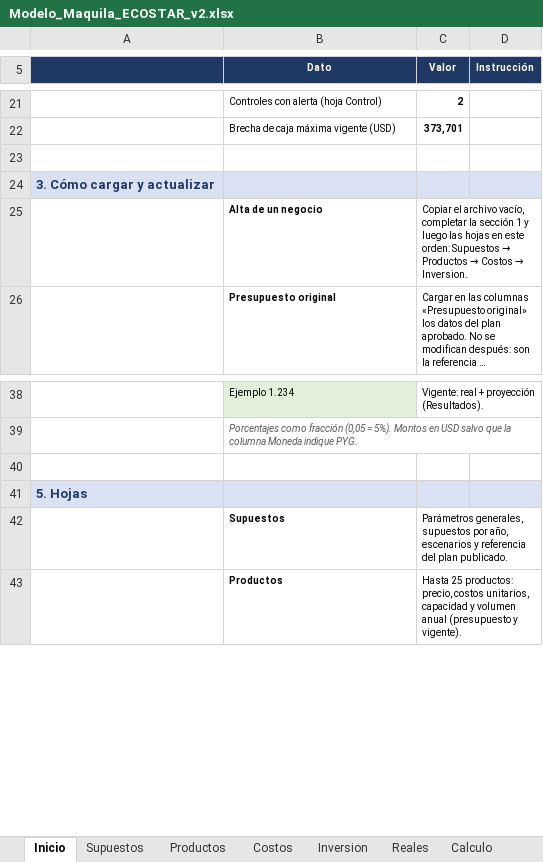
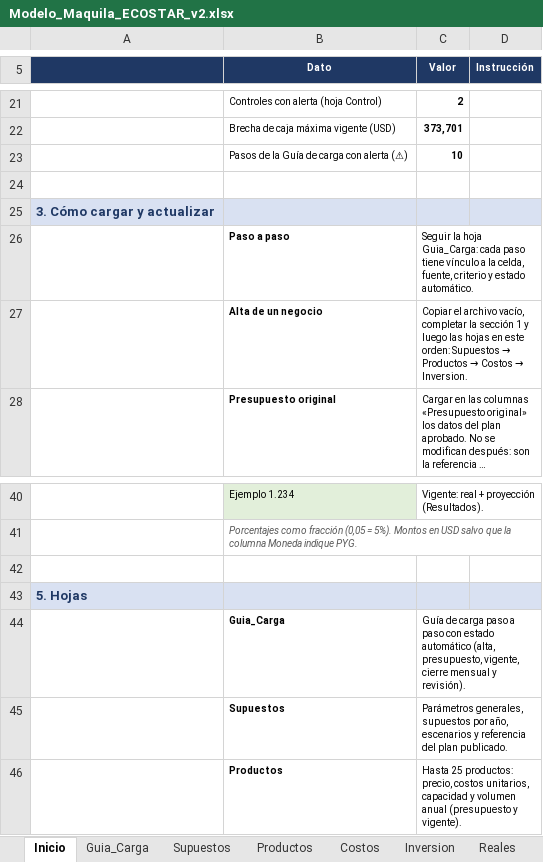
Before and after one commit to derlismorinigo97-maker/Plan-de-Negocios, an Excel workbook: Modelo_Maquila_ECOSTAR_v2.xlsx, sheet Inicio, drawn as a sheet; only a part is shown, gaps mark what is left out; long unchanged cells end in …; values as stored, in another font and other column widths than the file's, no borders; the diff names each change by its address in the sheet, - before the commit and + after, or states it on an @@ line.

```diff
--- a/Modelo_Maquila_ECOSTAR_v2.xlsx (sheet Inicio)
+++ b/Modelo_Maquila_ECOSTAR_v2.xlsx (sheet Inicio)
+sheet tab: Guia_Carga
+row 23:  | Pasos de la Guía de carga con alerta (⚠) | 10
+row 26:  | Paso a paso | Seguir la hoja Guia_Carga: cada paso tiene vínculo a la celda, fuente, criterio y estado automático.
+row 44:  | Guia_Carga | Guía de carga paso a paso con estado automático (alta, presupuesto, vigente, cierre mensual y revisión).
```
Also changed, not shown: charts or pictures, Plantilla_Maquila_Comun.xlsx, 9 other files.
